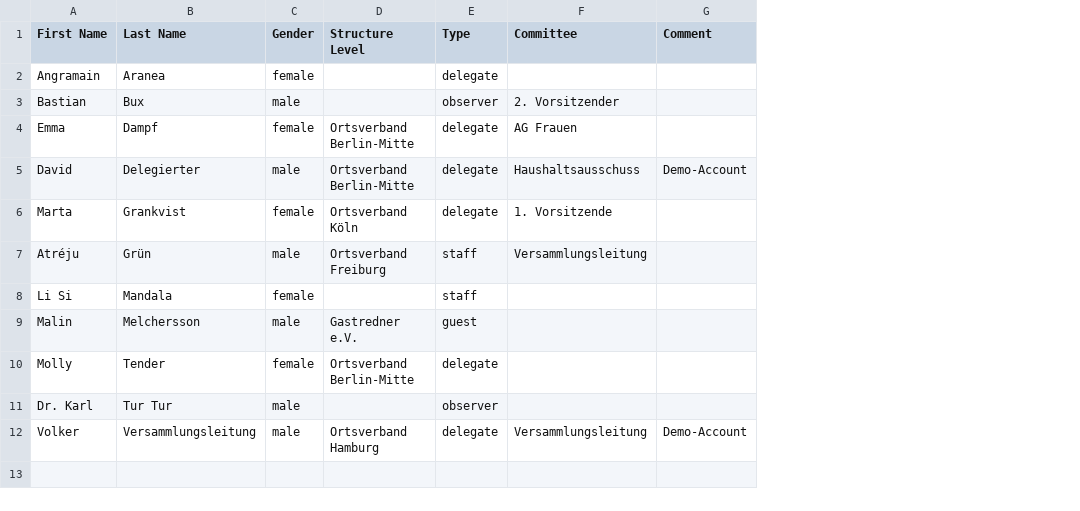
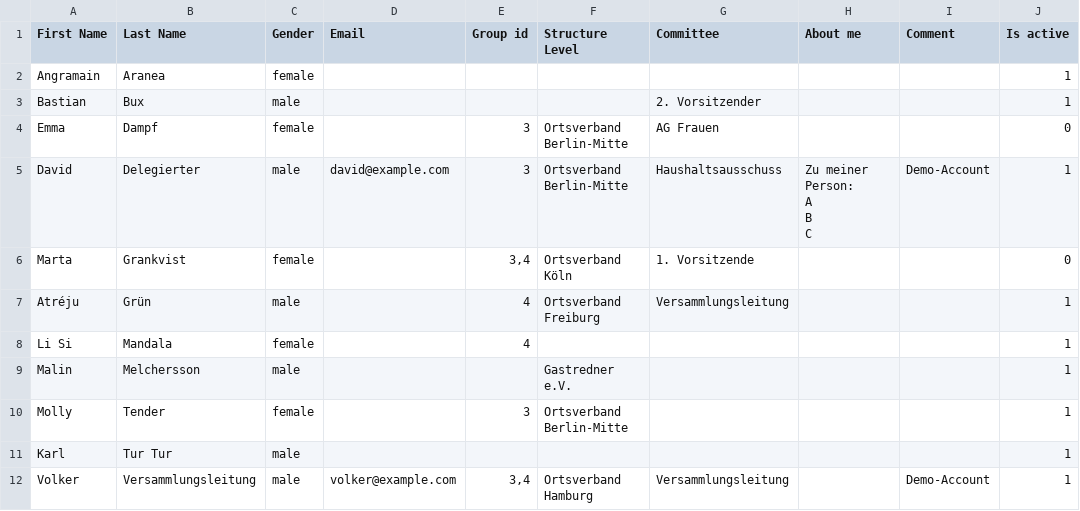
Before and after one commit to OpenSlides/OpenSlides, a CSV file: extras/csv-examples/participants-demo_en.csv, drawn as a sheet; removed rows and columns are numbered as before the commit, all else as after; ↵ is a line break in a cell; the diff names each change by its address in the sheet, - before the commit and + after, or states it on an @@ line.

```diff
--- a/extras/csv-examples/participants-demo_en.csv
+++ b/extras/csv-examples/participants-demo_en.csv
+column D (Email), rows 5-12: david@example.com |  |  |  |  |  |  | volker@example.com
+column E (Group id), rows 4-12: 3 | 3 | 3,4 | 4 | 4 |  | 3 |  | 3,4
-column E (Type), rows 2-12: delegate | observer | delegate | delegate | delegate | staff | staff | guest | delegate | observer | delegate
+column H (About me), row 5: Zu meiner Person: ↵ A ↵ B ↵ C
+column J (Is active), rows 2-12: 1 | 1 | 0 | 1 | 0 | 1 | 1 | 1 | 1 | 1 | 1
-A11 (First Name): Dr. Karl
+A11 (First Name): Karl
```
Also changed, not shown: extras/csv-examples/participants-demo_de.csv, 8 other files.
